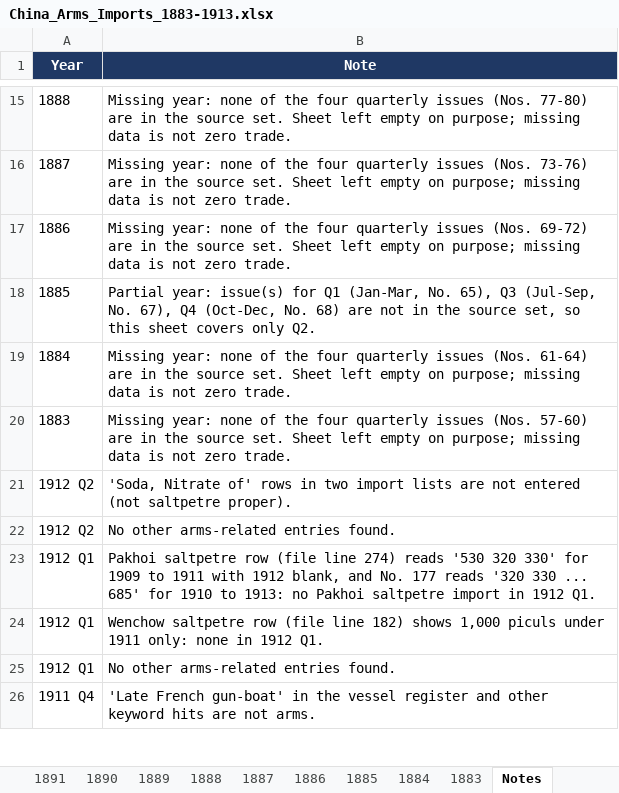
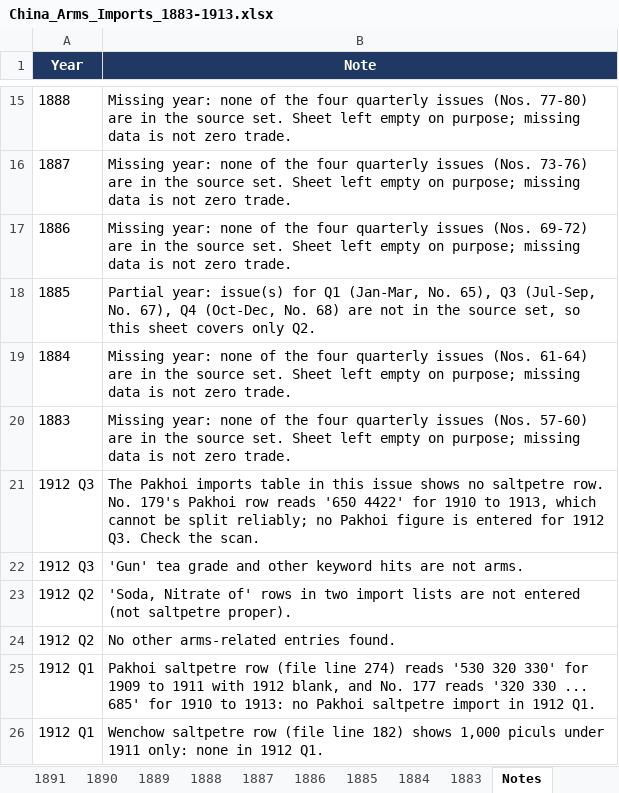
Before and after one commit to hinsonyuen/PATH-Hinson-Work-, an Excel workbook: china/workbooks/China_Arms_Imports_1883-1913.xlsx, sheet Notes, drawn as a sheet; only a part is shown, gaps mark what is left out; the shorter side is filled out with more unchanged rows; values as stored, in another font and other column widths than the file's, no borders; the diff names each change by its address in the sheet, - before the commit and + after, or states it on an @@ line.

```diff
--- a/china/workbooks/China_Arms_Imports_1883-1913.xlsx (sheet Notes)
+++ b/china/workbooks/China_Arms_Imports_1883-1913.xlsx (sheet Notes)
+row 21: 1912 Q3 | The Pakhoi imports table in this issue shows no saltpetre row. No. 179's Pakhoi row reads '650 4422' for 1910 to 1913, which cannot be split reliably; no Pakhoi figure is entered for 1912 Q3. Check the scan.
+row 22: 1912 Q3 | 'Gun' tea grade and other keyword hits are not arms.
```
Also changed, not shown: sheet 1912, sheet Coverage, china/workbooks/China_Arms_Exports_1883-1913.xlsx, 2 other files.
